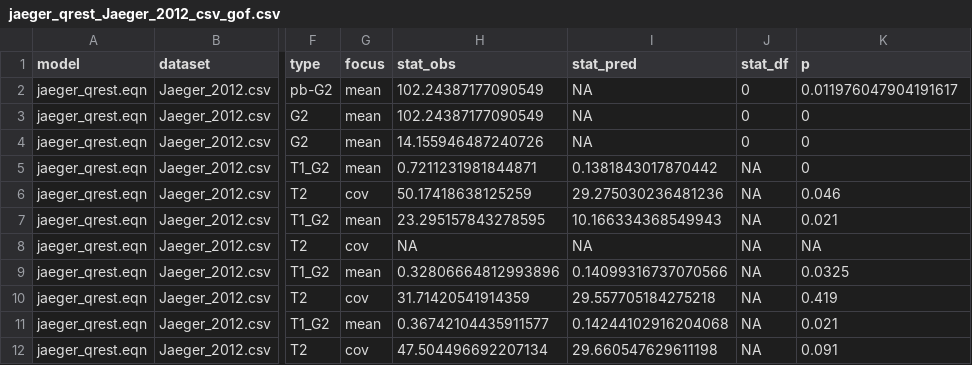
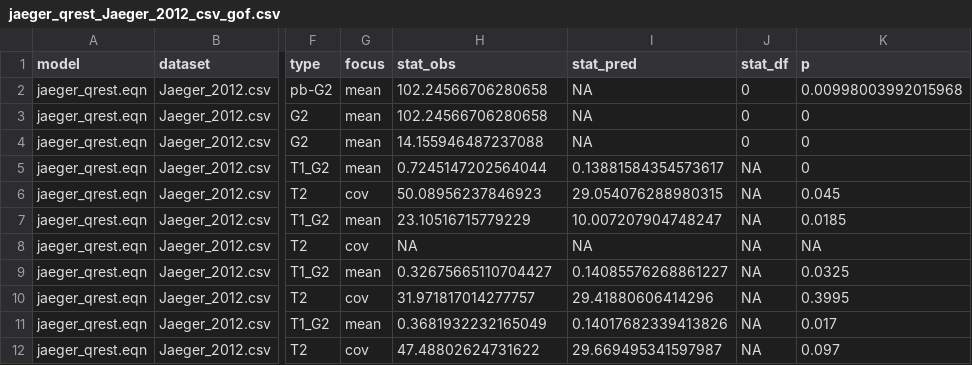
Before and after one commit to singmann/mptmultiverse-2htm, a CSV file: jaeger2012/jaeger_qrest_Jaeger_2012_csv_gof.csv, drawn as a sheet; only a part is shown, gaps mark what is left out; the diff names each change by its address in the sheet, - before the commit and + after, or states it on an @@ line.

```diff
--- a/jaeger2012/jaeger_qrest_Jaeger_2012_csv_gof.csv
+++ b/jaeger2012/jaeger_qrest_Jaeger_2012_csv_gof.csv
-H2:H3 (stat_obs): 102.24387177090549
+H2:H3 (stat_obs): 102.24566706280658
-K2 (p): 0.011976047904191617
+K2 (p): 0.00998003992015968
-H4 (stat_obs): 14.155946487240726
+H4 (stat_obs): 14.155946487237088
-H5 (stat_obs): 0.7211231981844871
+H5 (stat_obs): 0.7245147202564044
-I5 (stat_pred): 0.1381843017870442
+I5 (stat_pred): 0.13881584354573617
-H6 (stat_obs): 50.17418638125259
+H6 (stat_obs): 50.08956237846923
-I6 (stat_pred): 29.275030236481236
+I6 (stat_pred): 29.054076288980315
-K6 (p): 0.046
+K6 (p): 0.045
-H7 (stat_obs): 23.295157843278595
+H7 (stat_obs): 23.10516715779229
-I7 (stat_pred): 10.166334368549943
+I7 (stat_pred): 10.007207904748247
-K7 (p): 0.021
+K7 (p): 0.0185
-H9 (stat_obs): 0.32806664812993896
+H9 (stat_obs): 0.32675665110704427
-I9 (stat_pred): 0.14099316737070566
+I9 (stat_pred): 0.14085576268861227
-H10 (stat_obs): 31.71420541914359
+H10 (stat_obs): 31.971817014277757
-I10 (stat_pred): 29.557705184275218
+I10 (stat_pred): 29.41880606414296
-K10 (p): 0.419
+K10 (p): 0.3995
-H11 (stat_obs): 0.36742104435911577
+H11 (stat_obs): 0.3681932232165049
-I11 (stat_pred): 0.14244102916204068
+I11 (stat_pred): 0.14017682339413826
-K11 (p): 0.021
+K11 (p): 0.017
-H12 (stat_obs): 47.504496692207134
+H12 (stat_obs): 47.48802624731622
-I12 (stat_pred): 29.660547629611198
+I12 (stat_pred): 29.669495341597987
-K12 (p): 0.091
+K12 (p): 0.097
```
Also changed, not shown: jaeger2012/jaeger_qrest_Jaeger_2012_csv_estimates.csv, 4 other files.
